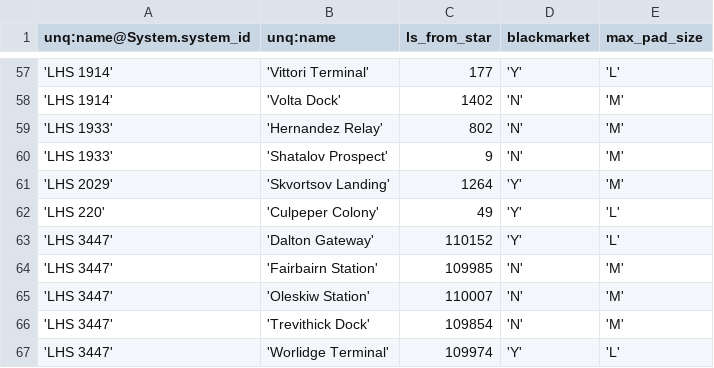
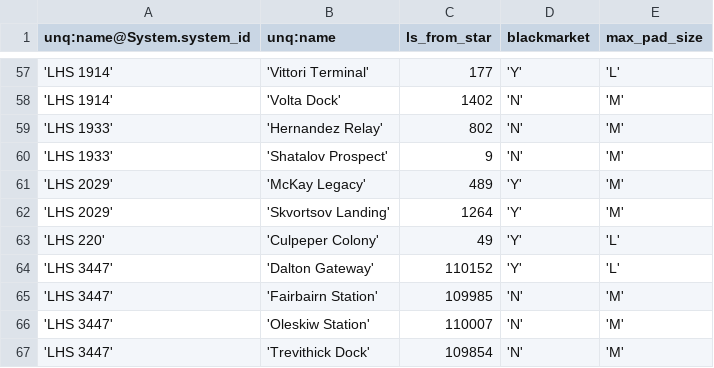
Before and after one commit to EliteDangerous/tradedangerous, a CSV file: data/Station.csv, drawn as a sheet; only a part is shown, gaps mark what is left out; the shorter side is filled out with more unchanged rows.

Commit message:
New station: LHS 2029/McKay Legacy

```diff
--- a/data/Station.csv
+++ b/data/Station.csv
@@ -60,2 +60,3 @@ unq:name@System.system_id,unq:name,ls_from_star,blackmarket,max_pad_size
 'LHS 1933','Shatalov Prospect',9,'N','M'
+'LHS 2029','McKay Legacy',489,'Y','M'
 'LHS 2029','Skvortsov Landing',1264,'Y','M'
```
Also changed, not shown: data/StationAttributes.csv.
